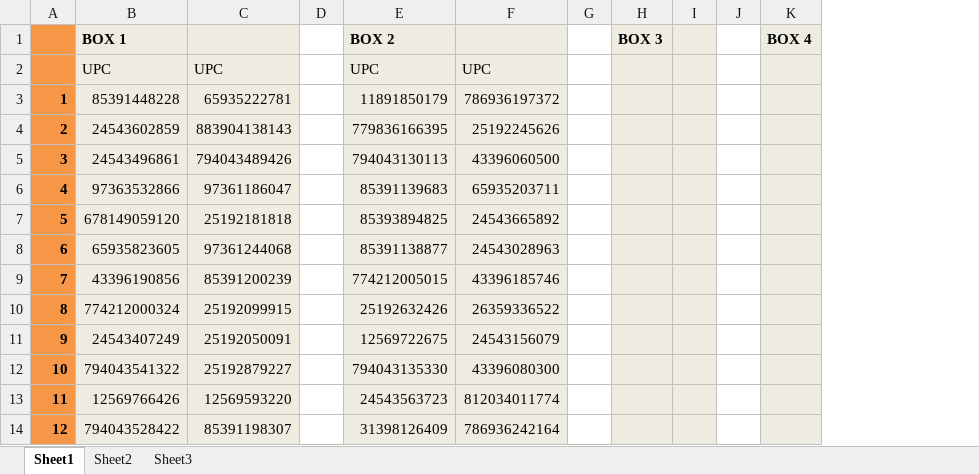
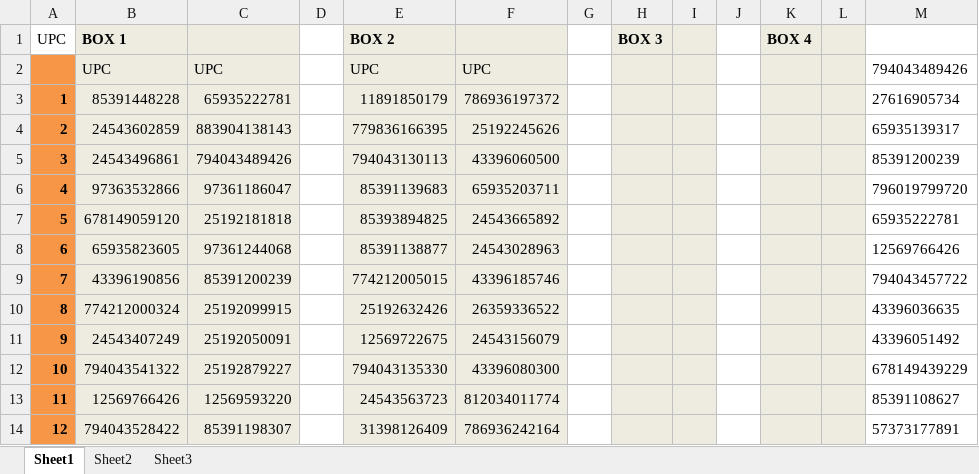
Before and after one commit to imsoumya18/upc_availability_ebay, an Excel workbook: dvd2.xlsx, sheet Sheet1, drawn as a sheet; only a part is shown; values as stored, in another font and other column widths than the file's, no borders; the diff covers the shown part only; the diff names each change by its address in the sheet, - before the commit and + after, or states it on an @@ line.

```diff
--- a/dvd2.xlsx (sheet Sheet1)
+++ b/dvd2.xlsx (sheet Sheet1)
+column L, empty
+column M, rows 2-14: 794043489426 | 27616905734 | 65935139317 | 85391200239 | 796019799720 | 65935222781 | 12569766426 | 794043457722 | 43396036635 | 43396051492 | 678149439229 | 85391108627 | 57373177891
@@ column A (UPC) renumbered in row 1 @@
-A1 fill: #F79646
+A1 fill: none
```
Also changed, not shown: 64 added rows elsewhere in this sheet, 1 other file.
